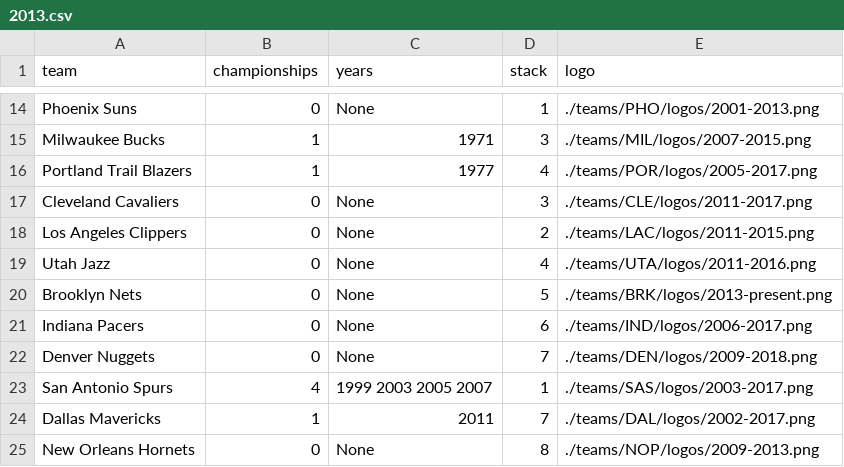
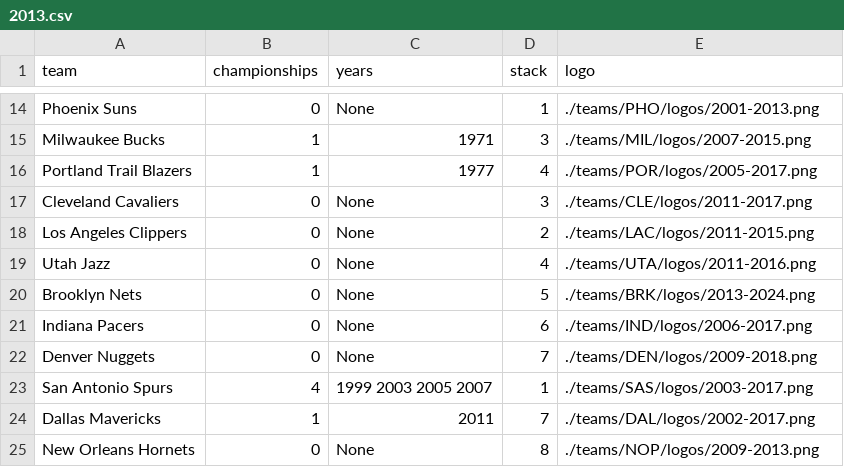
Before and after one commit to zacariias/nbahistory, a CSV file: championships/2013.csv, drawn as a sheet; only a part is shown, gaps mark what is left out.

Commit message:
BRK logo update

```diff
--- a/championships/2013.csv
+++ b/championships/2013.csv
@@ -19,3 +19,3 @@ Los Angeles Clippers,0,None,2,./teams/LAC/logos/2011-2015.png
 Utah Jazz,0,None,4,./teams/UTA/logos/2011-2016.png
-Brooklyn Nets,0,None,5,./teams/BRK/logos/2013-present.png
+Brooklyn Nets,0,None,5,./teams/BRK/logos/2013-2024.png
 Indiana Pacers,0,None,6,./teams/IND/logos/2006-2017.png
```
Also changed, not shown: championships/2014.csv, championships/2015.csv, 10 other files.
